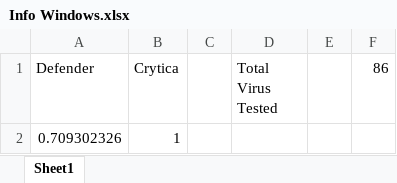
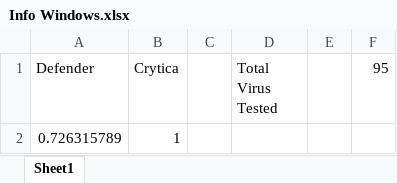
Before and after one commit to Cito-98/test123, an Excel workbook: Info Windows.xlsx, sheet Sheet1, drawn as a sheet; values as stored, in another font and other column widths than the file's, no borders; the diff names each change by its address in the sheet, - before the commit and + after, or states it on an @@ line.

```diff
--- a/Info Windows.xlsx (sheet Sheet1)
+++ b/Info Windows.xlsx (sheet Sheet1)
-F1: 86
+F1: 95
-A2 (Defender): 0.709302326
+A2 (Defender): 0.726315789
```
Also changed, not shown: 2 other files.
